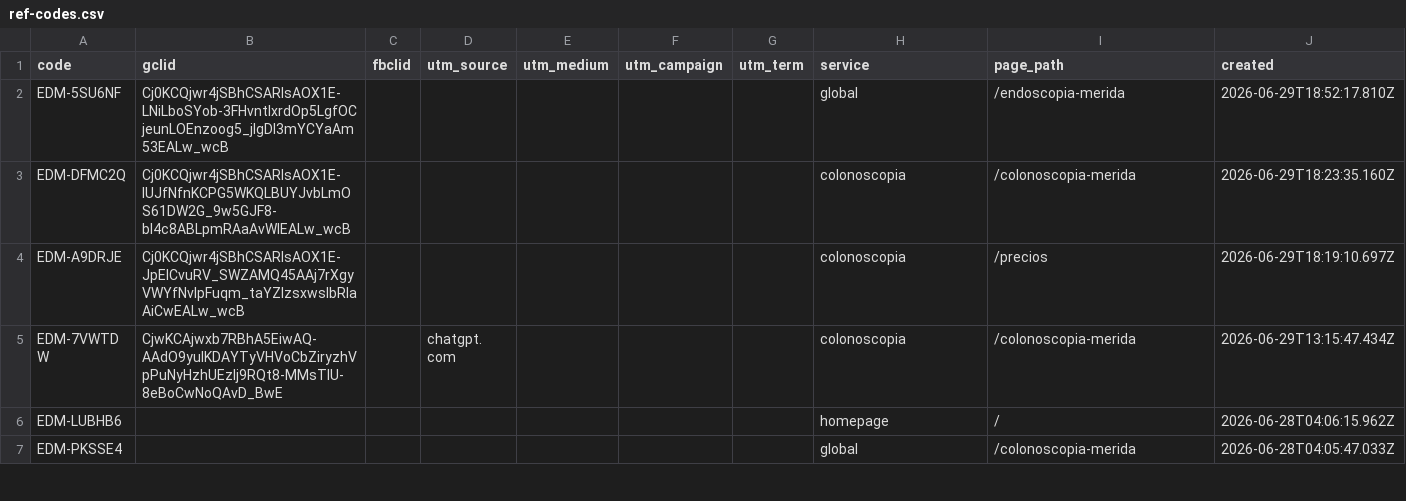
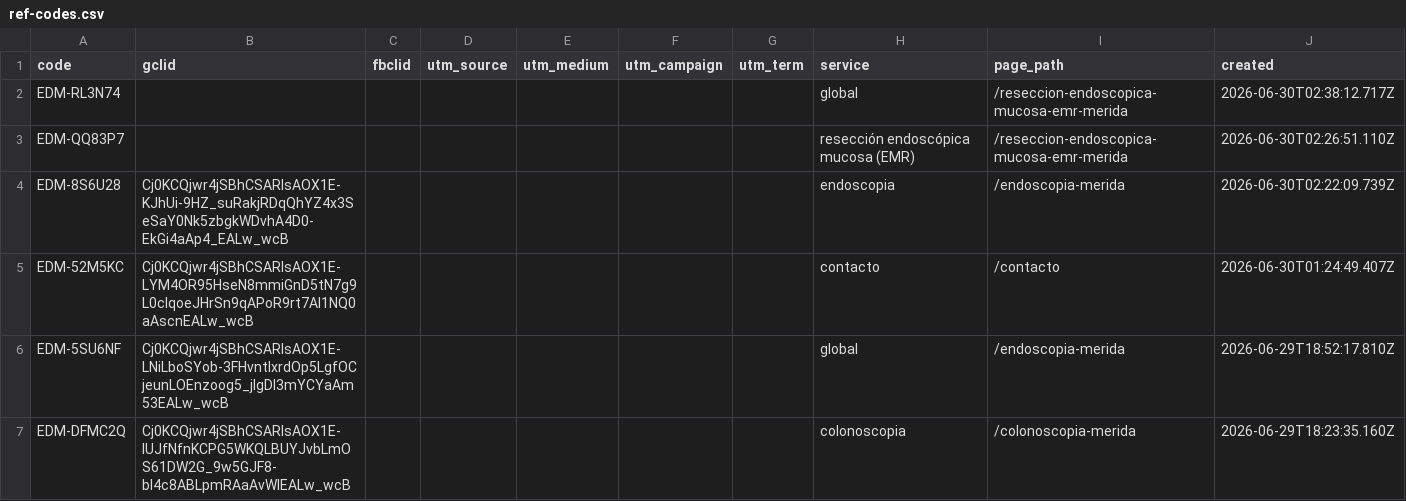
Before and after one commit to warmregards/Endoscopia-del-Mayab, a CSV file: data/ref-codes.csv, drawn as a sheet; only a part is shown; the shorter side is filled out with more unchanged rows; the diff names each change by its address in the sheet, - before the commit and + after, or states it on an @@ line.

```diff
--- a/data/ref-codes.csv
+++ b/data/ref-codes.csv
+row 2: EDM-RL3N74 |  |  |  |  |  |  | global | /reseccion-endoscopica-mucosa-emr-merida | 2026-06-30T02:38:12.717Z
+row 3: EDM-QQ83P7 |  |  |  |  |  |  | resección endoscópica mucosa (EMR) | /reseccion-endoscopica-mucosa-emr-merida | 2026-06-30T02:26:51.110Z
+row 4: EDM-8S6U28 | Cj0KCQjwr4jSBhCSARIsAOX1E-KJhUi-9HZ_suRakjRDqQhYZ4x3SeSaY0Nk5zbgkWDvhA4D0-EkGi4aAp4_EALw_wcB |  |  |  |  |  | endoscopia | /endoscopia-merida | 2026-06-30T02:22:09.739Z
+row 5: EDM-52M5KC | Cj0KCQjwr4jSBhCSARIsAOX1E-LYM4OR95HseN8mmiGnD5tN7g9L0cIqoeJHrSn9qAPoR9rt7Al1NQ0aAscnEALw_wcB |  |  |  |  |  | contacto | /contacto | 2026-06-30T01:24:49.407Z
```
